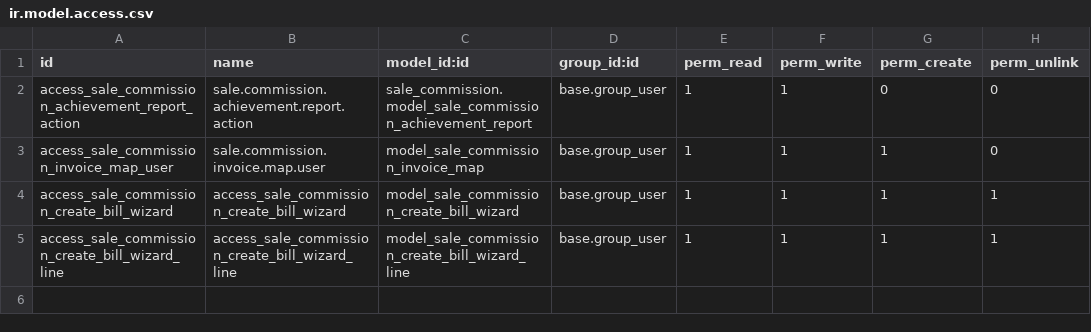
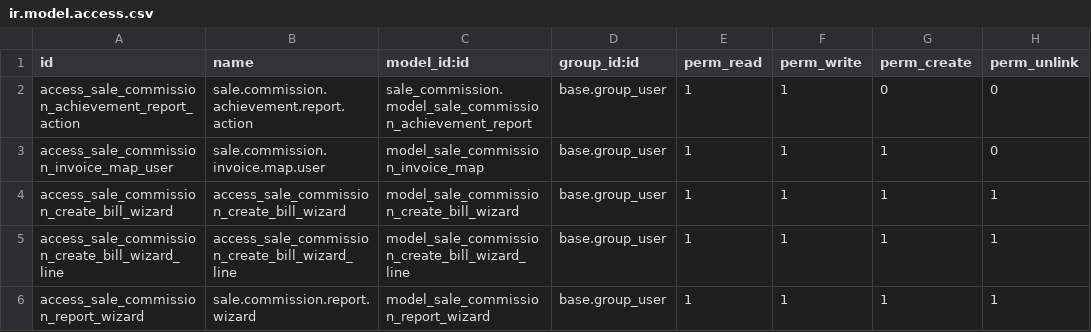
Before and after one commit to baselamr14/commision_sales, a CSV file: sale_commission_margin_paid/security/ir.model.access.csv, drawn as a sheet.

Commit message:
Update ir.model.access.csv

```diff
--- a/sale_commission_margin_paid/security/ir.model.access.csv
+++ b/sale_commission_margin_paid/security/ir.model.access.csv
@@ -5 +5,2 @@ access_sale_commission_create_bill_wizard,access_sale_commission_create_bill_wiz
 access_sale_commission_create_bill_wizard_line,access_sale_commission_create_bill_wizard_line,model_sale_commission_create_bill_wizard_line,base.group_user,1,1,1,1
+access_sale_commission_report_wizard,sale.commission.report.wizard,model_sale_commission_report_wizard,base.group_user,1,1,1,1
```
